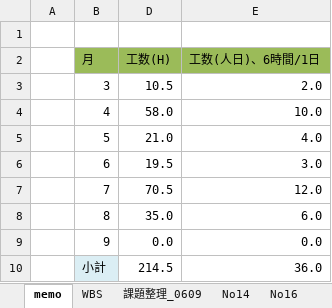
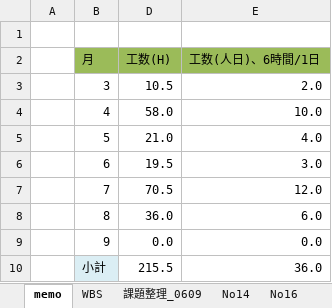
Before and after one commit to gitRock2016/WFS_Design, an Excel workbook: 99.work/TODOList_課題・気になる.xlsx, sheet memo, drawn as a sheet; values as stored, in another font and other column widths than the file's, no borders; the diff names each change by its address in the sheet, - before the commit and + after, or states it on an @@ line.

```diff
--- a/99.work/TODOList_課題・気になる.xlsx (sheet memo)
+++ b/99.work/TODOList_課題・気になる.xlsx (sheet memo)
-D8 (工数(H)): 35.0
+D8 (工数(H)): 36.0
-D10 (工数(H)): 214.5
+D10 (工数(H)): 215.5
```
Also changed, not shown: sheet WBS, hidden cells, charts or pictures.
